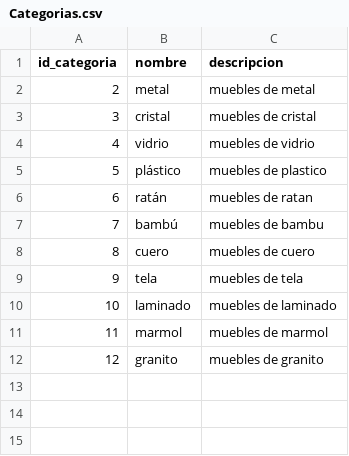
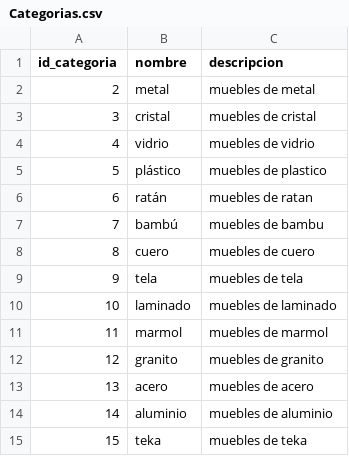
Before and after one commit to chochy2001/codders_postgres, a CSV file: lib/svg/Categorias.csv, drawn as a sheet.

```diff
--- a/lib/svg/Categorias.csv
+++ b/lib/svg/Categorias.csv
@@ -12 +12,4 @@ id_categoria,nombre,descripcion
 12,granito,muebles de granito
+13,acero,muebles de acero
+14,aluminio,muebles de aluminio
+15,teka,muebles de teka
```
Also changed, not shown: 15 other files.
